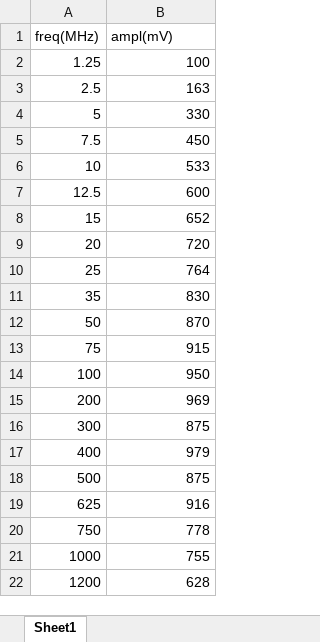
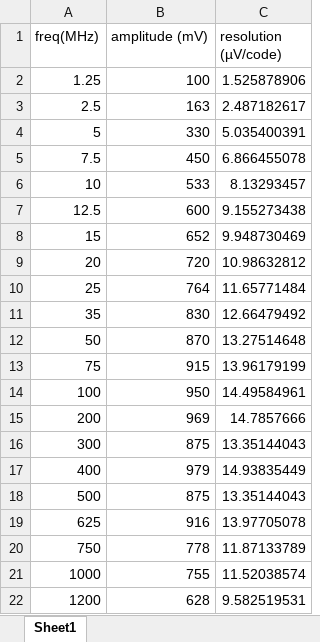
Before and after one commit to Wenda-Lou/summer2025_research_tiadc, an Excel workbook: frequency sweep.xlsx, sheet Sheet1, drawn as a sheet; values as stored, in another font and other column widths than the file's, no borders; the diff names each change by its address in the sheet, - before the commit and + after, or states it on an @@ line.

Commit message:
Add ADC IFC sweep measurements

```diff
--- a/frequency sweep.xlsx (sheet Sheet1)
+++ b/frequency sweep.xlsx (sheet Sheet1)
+column C (resolution (µV/code)), rows 2-22: 1.525878906 | 2.487182617 | 5.035400391 | 6.866455078 | 8.13293457 | 9.155273438 | 9.948730469 | 10.98632812 | 11.65771484 | 12.66479492 | 13.27514648 | 13.96179199 | 14.49584961 | 14.7857666 | 13.35144043 | 14.93835449 | 13.35144043 | 13.97705078 | 11.87133789 | 11.52038574 | 9.582519531
-B1: ampl(mV)
+B1: amplitude (mV)
```
Also changed, not shown: 38 other files.
